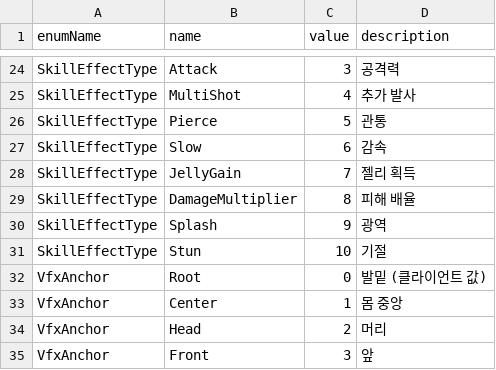
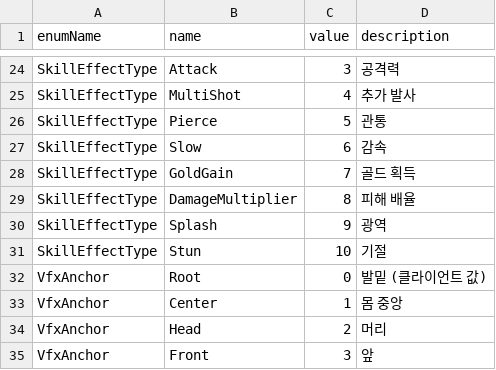
Before and after one commit to eundev00/SlimeTD-Data, a CSV file: Sheets/Enums.csv, drawn as a sheet; only a part is shown, gaps mark what is left out.

```diff
--- a/Sheets/Enums.csv
+++ b/Sheets/Enums.csv
@@ -27,3 +27,3 @@ SkillEffectType,Pierce,5,관통
 SkillEffectType,Slow,6,감속
-SkillEffectType,JellyGain,7,젤리 획득
+SkillEffectType,GoldGain,7,골드 획득
 SkillEffectType,DamageMultiplier,8,피해 배율
```
Also changed, not shown: Sheets/Items.csv, Sheets/Skills.csv, 7 other files.
